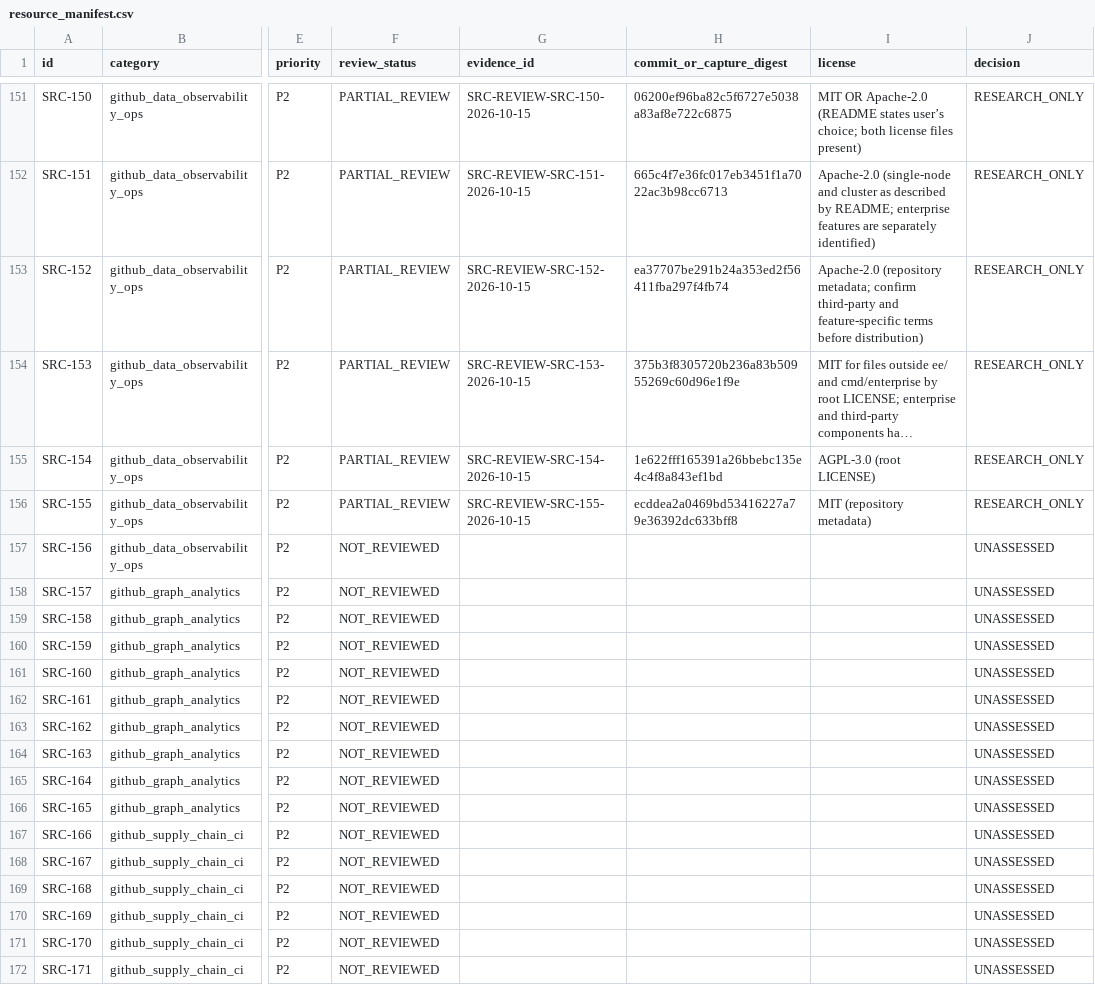
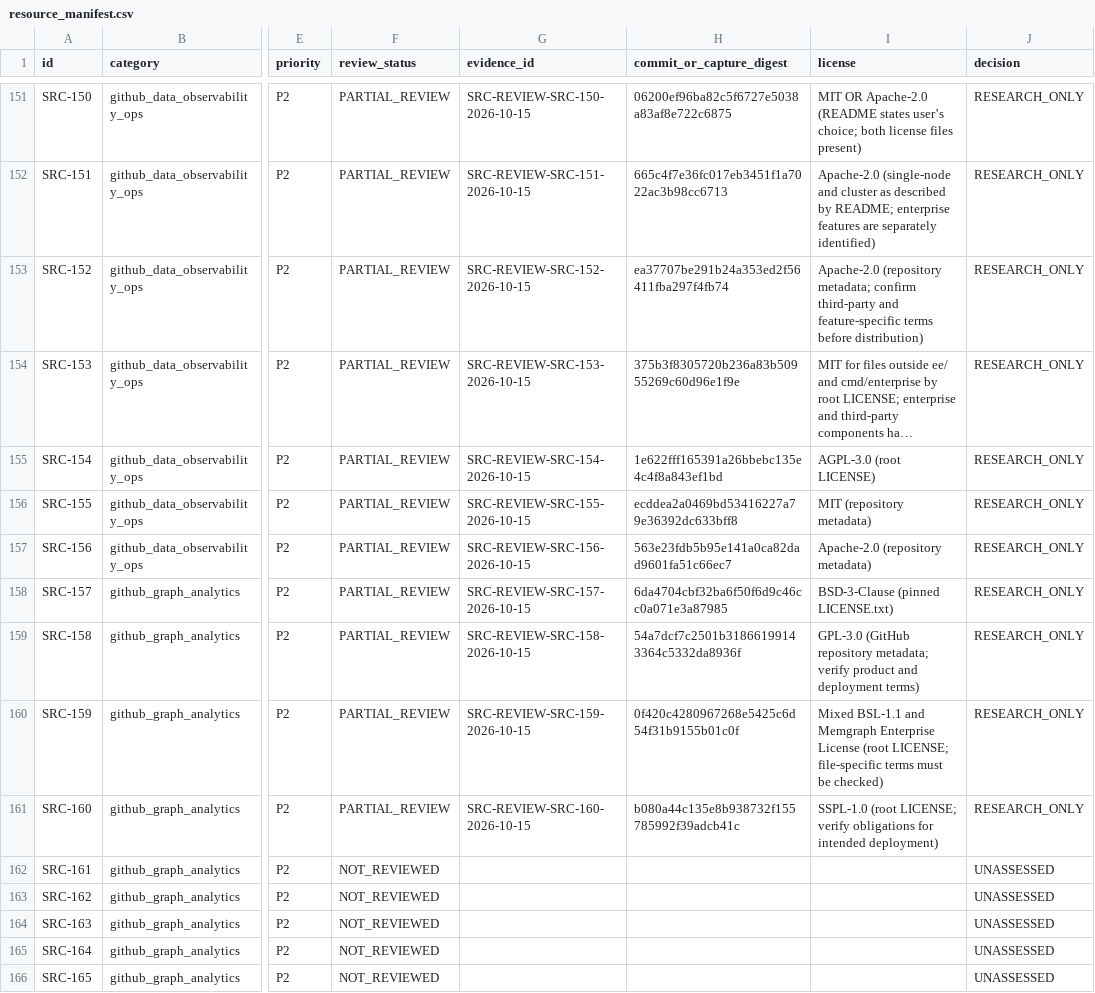
Before and after one commit to MrPineapples22/sylph-fusion, a CSV file: research/registry/resource_manifest.csv, drawn as a sheet; only a part is shown, gaps mark what is left out; the shorter side is filled out with more unchanged rows; long unchanged cells end in …; the diff names each change by its address in the sheet, - before the commit and + after, or states it on an @@ line.

Commit message:
docs(research): review tracing and graph sources 156-160

```diff
--- a/research/registry/resource_manifest.csv
+++ b/research/registry/resource_manifest.csv
-F157:F161 (review_status): NOT_REVIEWED
+F157:F161 (review_status): PARTIAL_REVIEW
-G157 (evidence_id): (empty)
+G157 (evidence_id): SRC-REVIEW-SRC-156-2026-10-15
-H157 (commit_or_capture_digest): (empty)
+H157 (commit_or_capture_digest): 563e23fdb5b95e141a0ca82dad9601fa51c66ec7
-I157 (license): (empty)
+I157 (license): Apache-2.0 (repository metadata)
-J157:J161 (decision): UNASSESSED
+J157:J161 (decision): RESEARCH_ONLY
-G158 (evidence_id): (empty)
+G158 (evidence_id): SRC-REVIEW-SRC-157-2026-10-15
-H158 (commit_or_capture_digest): (empty)
+H158 (commit_or_capture_digest): 6da4704cbf32ba6f50f6d9c46cc0a071e3a87985
-I158 (license): (empty)
+I158 (license): BSD-3-Clause (pinned LICENSE.txt)
-G159 (evidence_id): (empty)
+G159 (evidence_id): SRC-REVIEW-SRC-158-2026-10-15
-H159 (commit_or_capture_digest): (empty)
+H159 (commit_or_capture_digest): 54a7dcf7c2501b31866199143364c5332da8936f
-I159 (license): (empty)
+I159 (license): GPL-3.0 (GitHub repository metadata; verify product and deployment terms)
-G160 (evidence_id): (empty)
+G160 (evidence_id): SRC-REVIEW-SRC-159-2026-10-15
-H160 (commit_or_capture_digest): (empty)
+H160 (commit_or_capture_digest): 0f420c4280967268e5425c6d54f31b9155b01c0f
-I160 (license): (empty)
+I160 (license): Mixed BSL-1.1 and Memgraph Enterprise License (root LICENSE; file-specific terms must be checked)
-G161 (evidence_id): (empty)
+G161 (evidence_id): SRC-REVIEW-SRC-160-2026-10-15
-H161 (commit_or_capture_digest): (empty)
+H161 (commit_or_capture_digest): b080a44c135e8b938732f155785992f39adcb41c
-I161 (license): (empty)
+I161 (license): SSPL-1.0 (root LICENSE; verify obligations for intended deployment)
```
Also changed, not shown: 3 other files.
